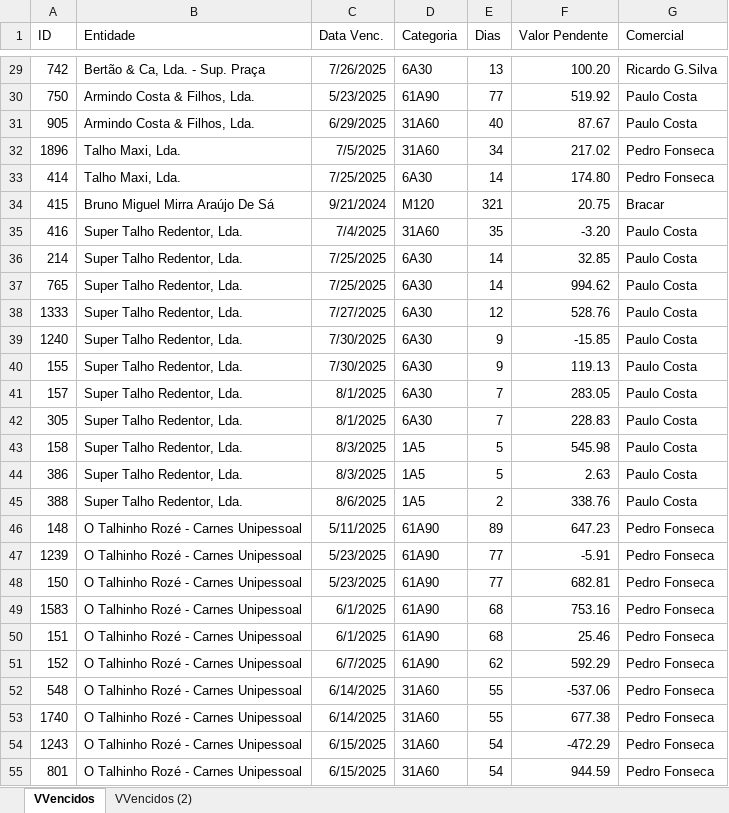
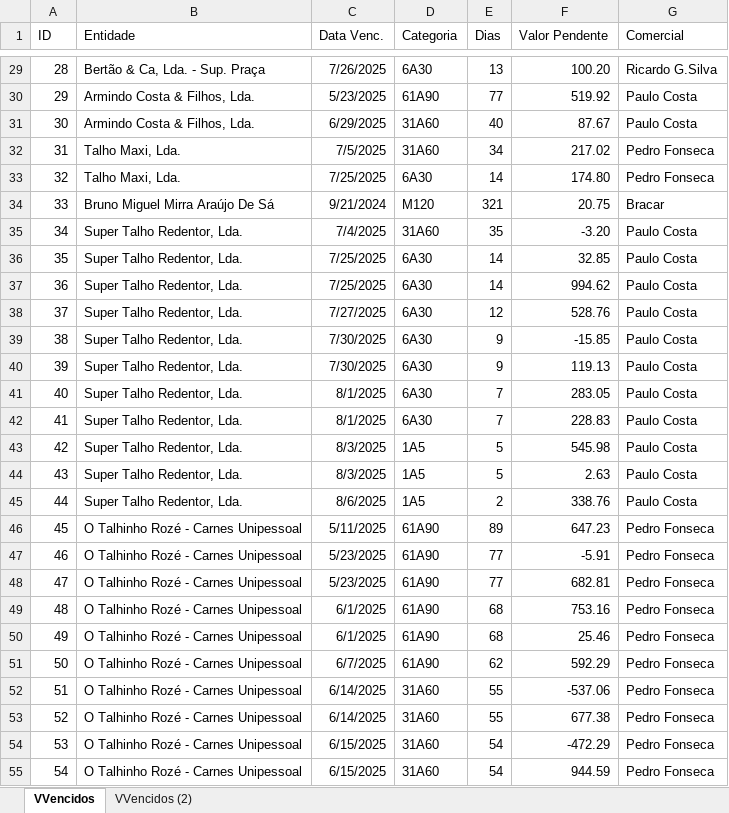
Before and after one commit to paulom40/PFonseca.py, an Excel workbook: VVencidos.xlsx, sheet VVencidos, drawn as a sheet; only a part is shown, gaps mark what is left out; values as stored, in another font and other column widths than the file's, no borders; the diff covers the shown part only; the diff names each change by its address in the sheet, - before the commit and + after, or states it on an @@ line.

```diff
--- a/VVencidos.xlsx (sheet VVencidos)
+++ b/VVencidos.xlsx (sheet VVencidos)
-A29 (ID): 742
+A29 (ID): 28
-A30 (ID): 750
+A30 (ID): 29
-A31 (ID): 905
+A31 (ID): 30
-A32 (ID): 1896
+A32 (ID): 31
-A33 (ID): 414
+A33 (ID): 32
-A34 (ID): 415
+A34 (ID): 33
-A35 (ID): 416
+A35 (ID): 34
-A36 (ID): 214
+A36 (ID): 35
-A37 (ID): 765
+A37 (ID): 36
-A38 (ID): 1333
+A38 (ID): 37
-A39 (ID): 1240
+A39 (ID): 38
-A40 (ID): 155
+A40 (ID): 39
-A41 (ID): 157
+A41 (ID): 40
-A42 (ID): 305
+A42 (ID): 41
-A43 (ID): 158
+A43 (ID): 42
-A44 (ID): 386
+A44 (ID): 43
-A45 (ID): 388
+A45 (ID): 44
-A46 (ID): 148
+A46 (ID): 45
-A47 (ID): 1239
+A47 (ID): 46
-A48 (ID): 150
+A48 (ID): 47
-A49 (ID): 1583
+A49 (ID): 48
-A50 (ID): 151
+A50 (ID): 49
-A51 (ID): 152
+A51 (ID): 50
-A52 (ID): 548
+A52 (ID): 51
-A53 (ID): 1740
+A53 (ID): 52
-A54 (ID): 1243
+A54 (ID): 53
-A55 (ID): 801
+A55 (ID): 54
```
Also changed, not shown: 1011 edited cells elsewhere in this sheet.
